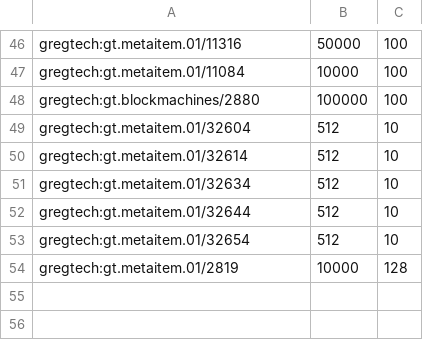
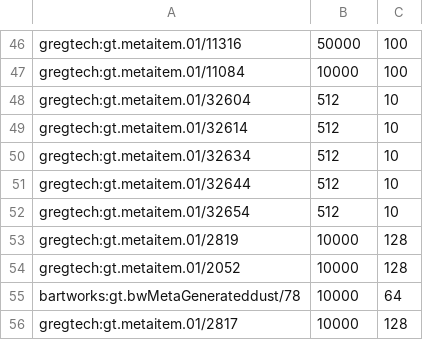
Before and after one commit to mak8427/GTNH_Lua_Applied, a CSV file: watchlist.csv, drawn as a sheet; only a part is shown, gaps mark what is left out; removed rows and columns are numbered as before the commit, all else as after; the diff names each change by its address in the sheet, - before the commit and + after, or states it on an @@ line.

Commit message:
watchlist

```diff
--- a/watchlist.csv
+++ b/watchlist.csv
-row 48: gregtech:gt.blockmachines/2880 | 100000 | 100
+row 54: gregtech:gt.metaitem.01/2052 | 10000 | 128
+row 55: bartworks:gt.bwMetaGenerateddust/78 | 10000 | 64
+row 56: gregtech:gt.metaitem.01/2817 | 10000 | 128
```
